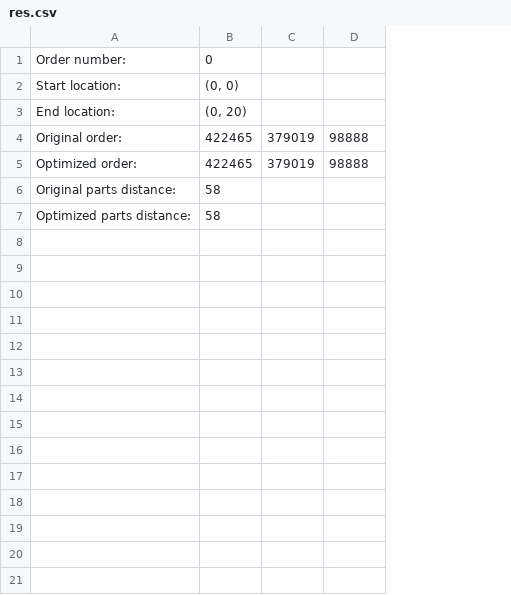
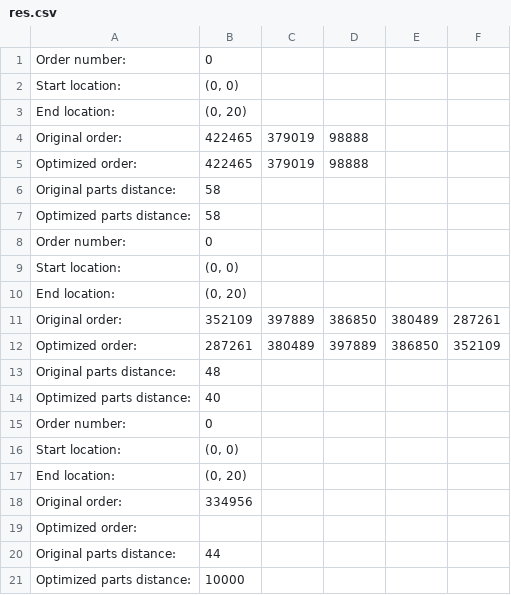
Before and after one commit to yvetteyuanqin/WarehouseMNGM, a CSV file: res.csv, drawn as a sheet; only a part is shown; the diff covers the shown part only; the diff names each change by its address in the sheet, - before the commit and + after, or states it on an @@ line.

Commit message:
report6
lack split order according to weight limit

```diff
--- a/res.csv
+++ b/res.csv
+column E, empty
+column F, empty
+row 8: Order number: | 0
+row 9: Start location: | (0, 0)
+row 10: End location: | (0, 20)
+row 11: Original order: | 352109 | 397889 | 386850 | 380489 | 287261
+row 12: Optimized order: | 287261 | 380489 | 397889 | 386850 | 352109
+row 13: Original parts distance: | 48
+row 14: Optimized parts distance: | 40
+row 15: Order number: | 0
+row 16: Start location: | (0, 0)
+row 17: End location: | (0, 20)
+row 18: Original order: | 334956
+row 19: Optimized order:
+row 20: Original parts distance: | 44
+row 21: Optimized parts distance: | 10000
```
Also changed, not shown: 21 added rows elsewhere in this file, 8 other files.
